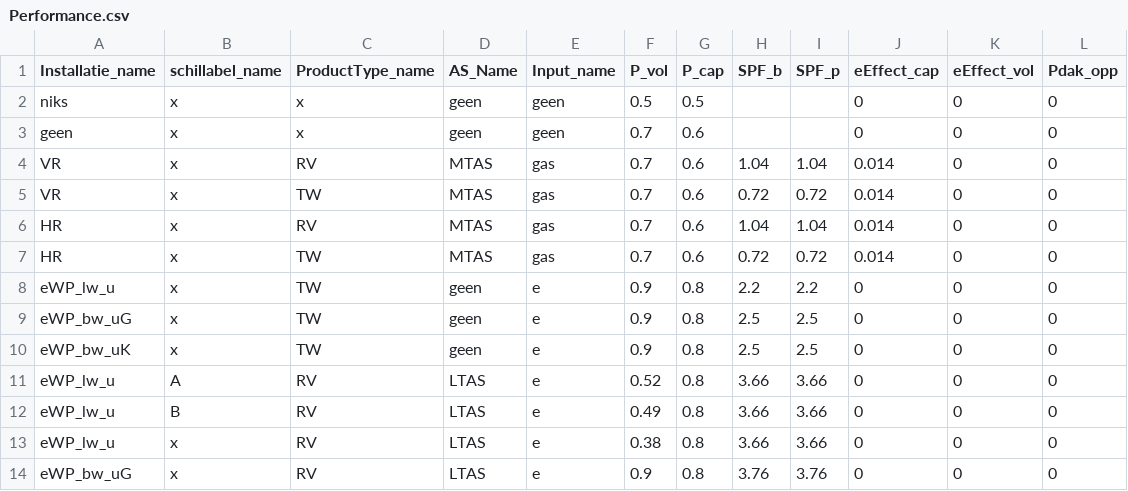
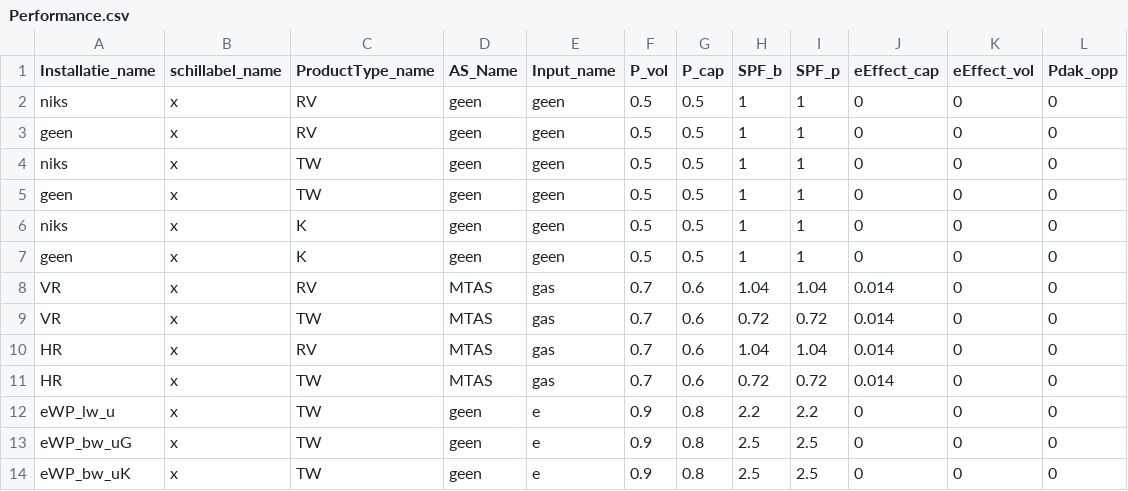
Before and after one commit to RuudvandenWijngaart/VestaDV, a CSV file: installaties/Performance.csv, drawn as a sheet; only a part is shown; the shorter side is filled out with more unchanged rows.

Commit message:
Temporary fix integritycheck performance, zie werkdoc drive

```diff
--- a/installaties/Performance.csv
+++ b/installaties/Performance.csv
@@ -1,4 +1,8 @@
 Installatie_name;schillabel_name;ProductType_name;AS_Name;Input_name;P_vol;P_cap;SPF_b;SPF_p;eEffect_cap;eEffect_vol;Pdak_opp
-niks;x;x;geen;geen;0.5;0.5;;;0;0;0
-geen;x;x;geen;geen;0.7;0.6;;;0;0;0
+niks;x;RV;geen;geen;0.5;0.5;1;1;0;0;0
+geen;x;RV;geen;geen;0.5;0.5;1;1;0;0;0
+niks;x;TW;geen;geen;0.5;0.5;1;1;0;0;0
+geen;x;TW;geen;geen;0.5;0.5;1;1;0;0;0
+niks;x;K;geen;geen;0.5;0.5;1;1;0;0;0
+geen;x;K;geen;geen;0.5;0.5;1;1;0;0;0
 VR;x;RV;MTAS;gas;0.7;0.6;1.04;1.04;0.014;0;0
```
